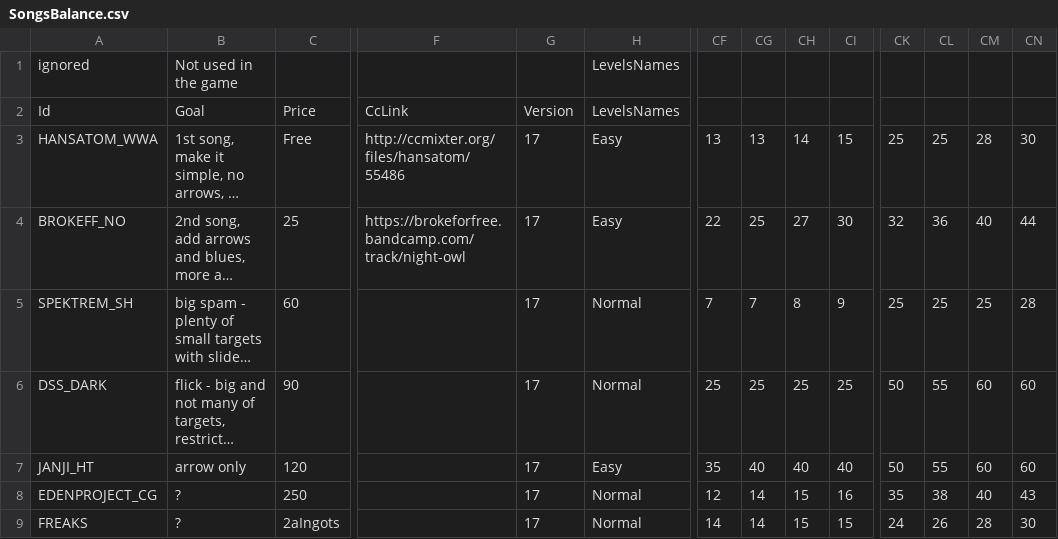
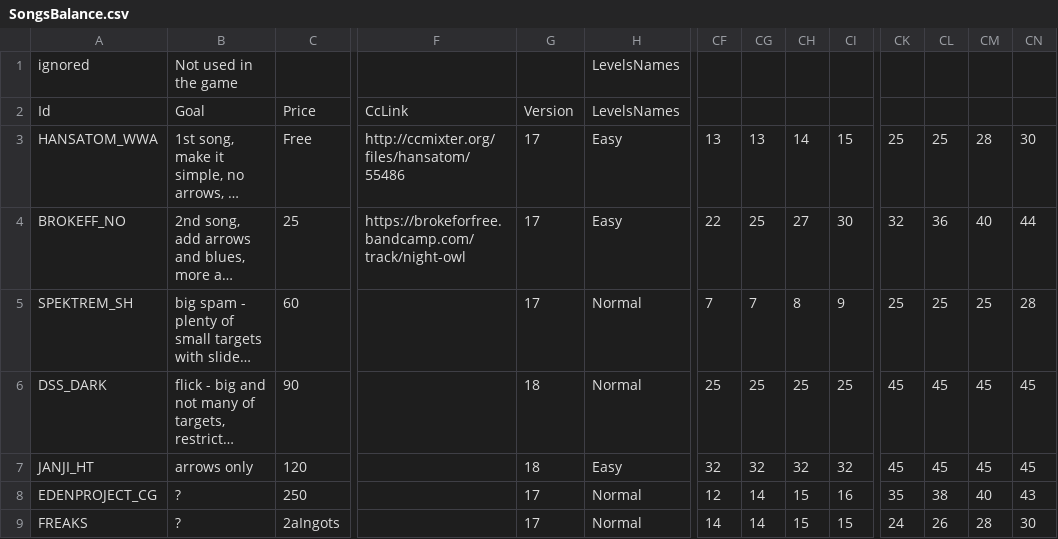
Before and after one commit to kamyker/BeatAim, a CSV file: game/SongsBalance.csv, drawn as a sheet; only a part is shown, gaps mark what is left out; long unchanged cells end in …; the diff names each change by its address in the sheet, - before the commit and + after, or states it on an @@ line.

```diff
--- a/game/SongsBalance.csv
+++ b/game/SongsBalance.csv
-G6:G7: 17
+G6:G7: 18
-CK6:CK7: 50
+CK6:CK7: 45
-CL6:CL7: 55
+CL6:CL7: 45
-CM6:CM7: 60
+CM6:CM7: 45
-CN6:CN7: 60
+CN6:CN7: 45
-B7: arrow only
+B7: arrows only
-CF7: 35
+CF7: 32
-CG7: 40
+CG7: 32
-CH7: 40
+CH7: 32
-CI7: 40
+CI7: 32
```
Also changed, not shown: gameDevBranch/SongsBalance.csv.
